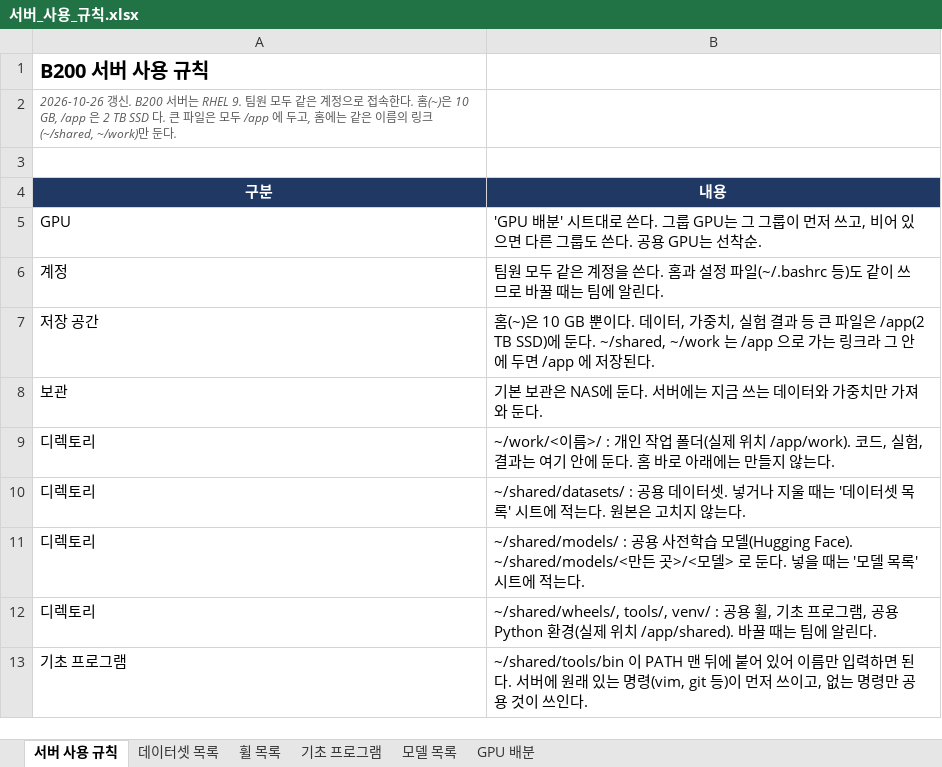
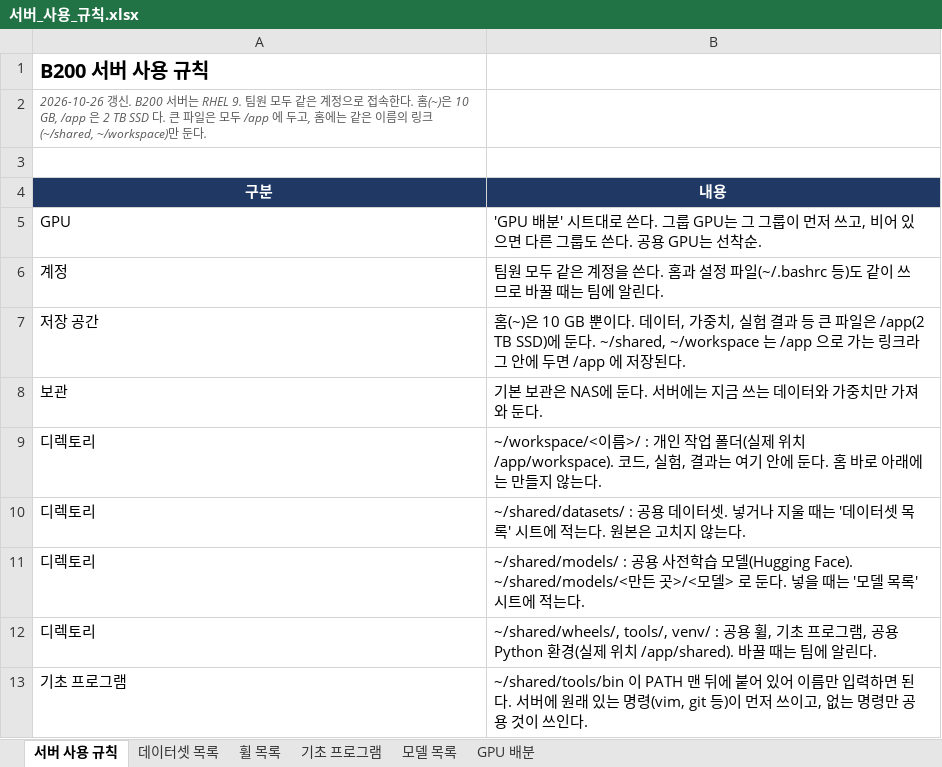
Before and after one commit to Leejunhee17/my-remote, an Excel workbook: 서버_사용_규칙.xlsx, sheet 서버 사용 규칙, drawn as a sheet; values as stored, in another font and other column widths than the file's, no borders; the diff names each change by its address in the sheet, - before the commit and + after, or states it on an @@ line.

```diff
--- a/서버_사용_규칙.xlsx (sheet 서버 사용 규칙)
+++ b/서버_사용_규칙.xlsx (sheet 서버 사용 규칙)
-A2 (구분): …링크(~/shared, ~/work)만 둔다…
+A2 (구분): …링크(~/shared, ~/workspace)만 둔다…
-B7 (내용): …둔다. ~/shared, ~/work 는 /app 으…
+B7 (내용): …둔다. ~/shared, ~/workspace 는 /app 으…
-B9 (내용): ~/work/<이름>/ : 개인 작업 폴더(실제 위치 /app/work). 코드, 실…
+B9 (내용): ~/workspace/<이름>/ : 개인 작업 폴더(실제 위치 /app/workspace). 코드, 실…
```
Also changed, not shown: 1 other file.
